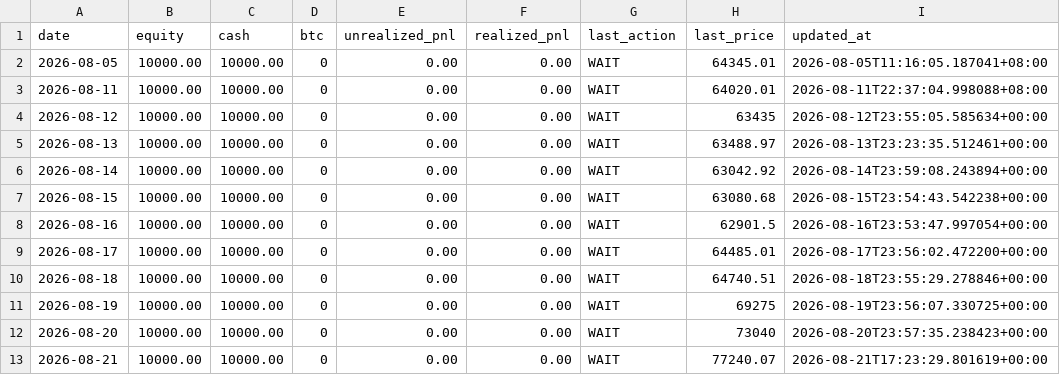
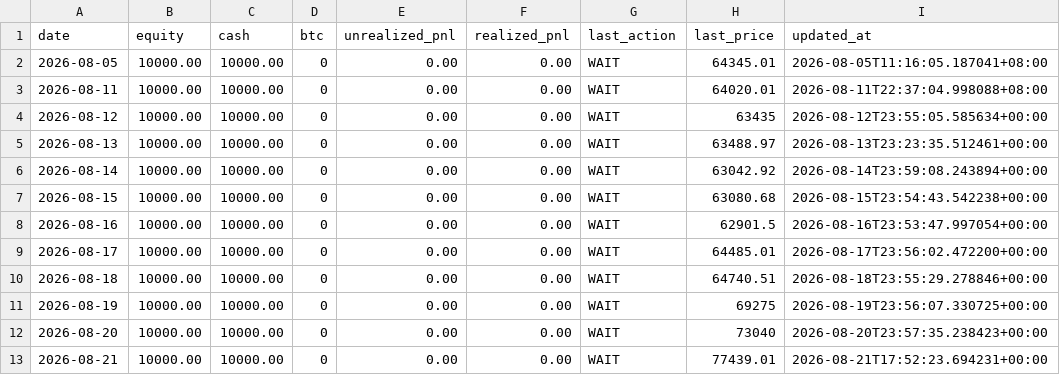
Before and after one commit to twitter-bot-tech/btc-funding-arb, a CSV file: data/paper_daily.csv, drawn as a sheet.

```diff
--- a/data/paper_daily.csv
+++ b/data/paper_daily.csv
@@ -12,2 +12,2 @@ date,equity,cash,btc,unrealized_pnl,realized_pnl,last_action,last_price,updated_
 2026-08-20,10000.00,10000.00,0,0.00,0.00,WAIT,73040,2026-08-20T23:57:35.238423+00:00
-2026-08-21,10000.00,10000.00,0,0.00,0.00,WAIT,77240.07,2026-08-21T17:23:29.801619+00:00
+2026-08-21,10000.00,10000.00,0,0.00,0.00,WAIT,77439.01,2026-08-21T17:52:23.694231+00:00
```
Also changed, not shown: 3 other files.
